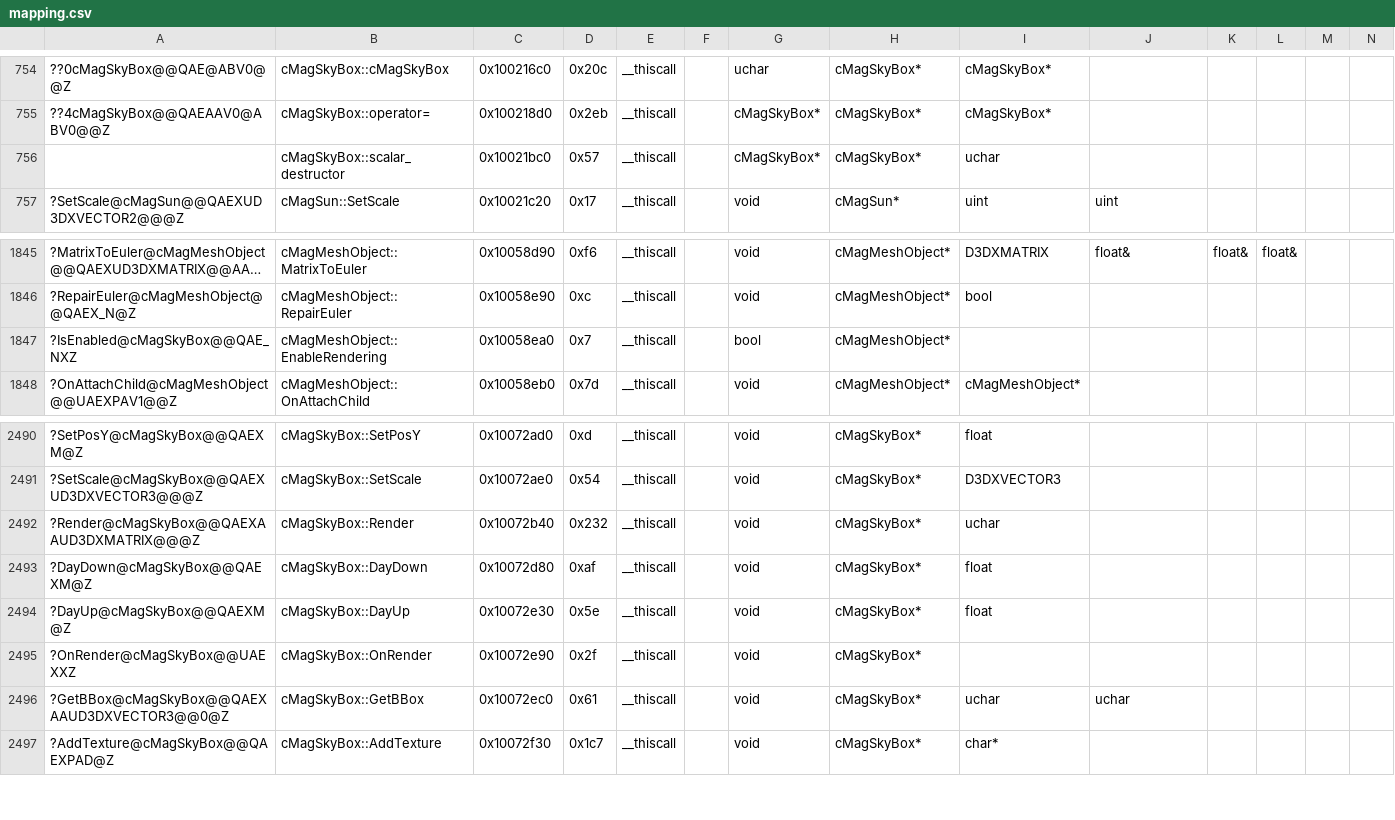
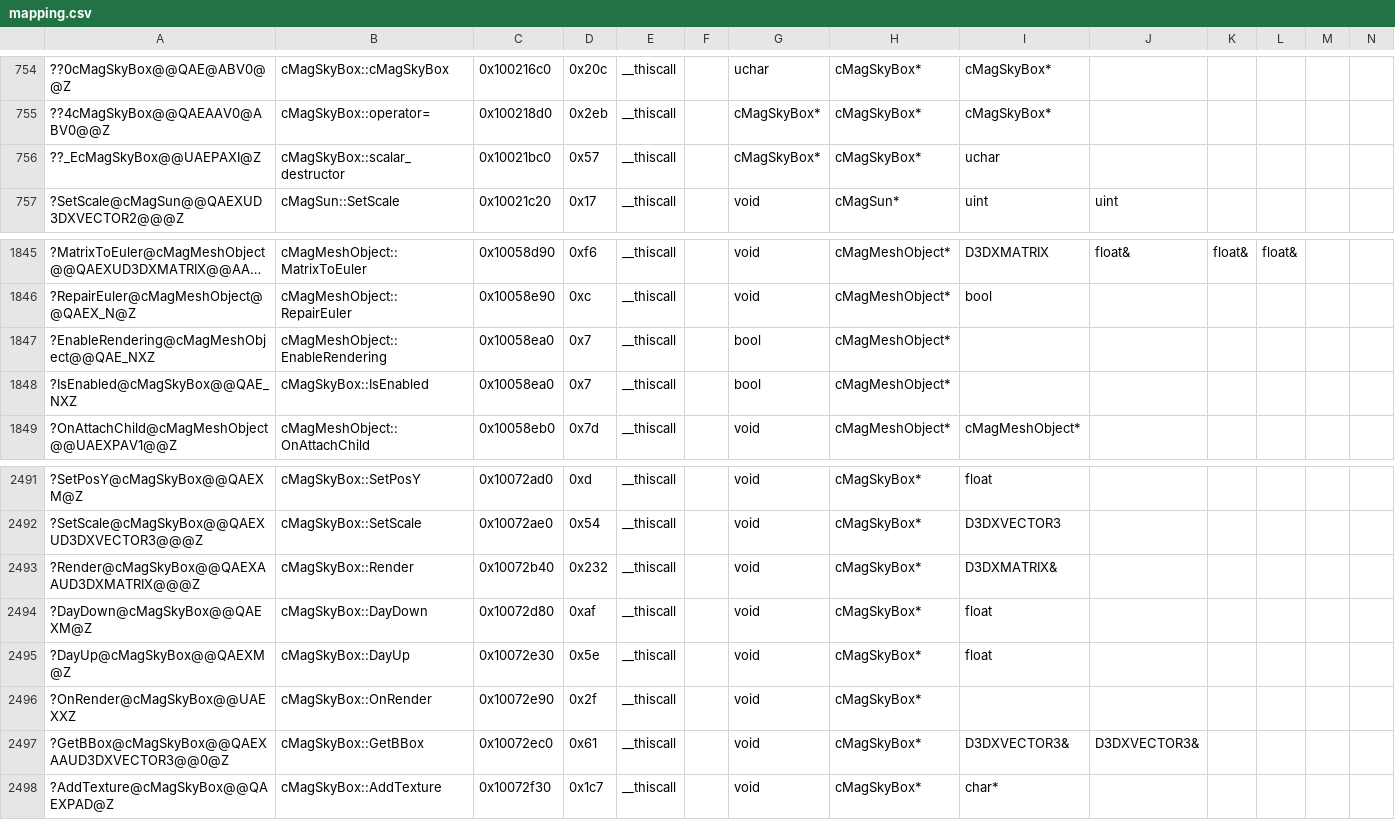
Before and after one commit to regratka/mkp, a CSV file: config/me2/mapping.csv, drawn as a sheet; only a part is shown, gaps mark what is left out; long unchanged cells end in …; addresses are those after the commit; rows hold the shown columns only; the diff names each change by its address in the sheet, - before the commit and + after, or states it on an @@ line.

```diff
--- a/config/me2/mapping.csv
+++ b/config/me2/mapping.csv
-A756: (empty)
+A756: ??_EcMagSkyBox@@UAEPAXI@Z
+row 1847: ?EnableRendering@cMagMeshObject@@QAE_NXZ | cMagMeshObject::EnableRendering | 0x10058ea0 | 0x7 | __thiscall |  | bool | cMagMeshObject*
-B1848: cMagMeshObject::EnableRendering
+B1848: cMagSkyBox::IsEnabled
-I2493: uchar
+I2493: D3DXMATRIX&
-I2497: uchar
+I2497: D3DXVECTOR3&
-J2497: uchar
+J2497: D3DXVECTOR3&
```
Also changed, not shown: 3 other files.
